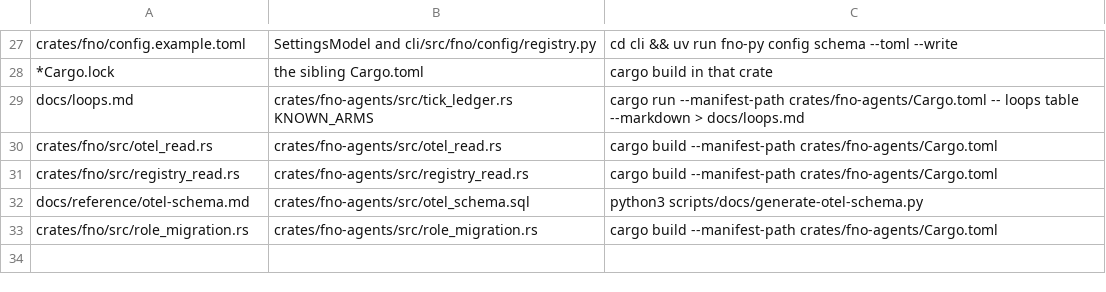
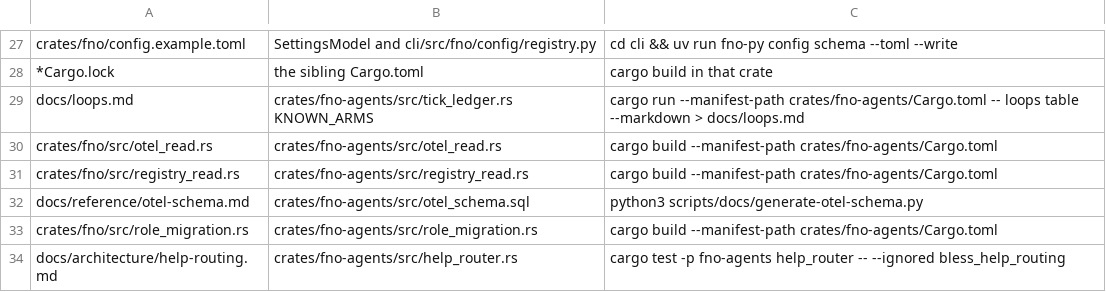
Before and after one commit to bllshttng/footnote, a TSV file: generated-artifacts.tsv, drawn as a sheet; only a part is shown, gaps mark what is left out; the diff names each change by its address in the sheet, - before the commit and + after, or states it on an @@ line.

Commit message:
docs(help-routing): land the generated routing page from the renderer's own literals
The page is the byte-exact render of render_routing_page, produced by
extracting the renderer's string literals rather than retyping them, so the
completeness test compares against the real thing and the bless path remains
the regen door. The AGENTS.md and target-skill pointers name the page again.

```diff
--- a/generated-artifacts.tsv
+++ b/generated-artifacts.tsv
+row 34: docs/architecture/help-routing.md | crates/fno-agents/src/help_router.rs | cargo test -p fno-agents help_router -- --ignored bless_help_routing
```
Also changed, not shown: 4 other files.
